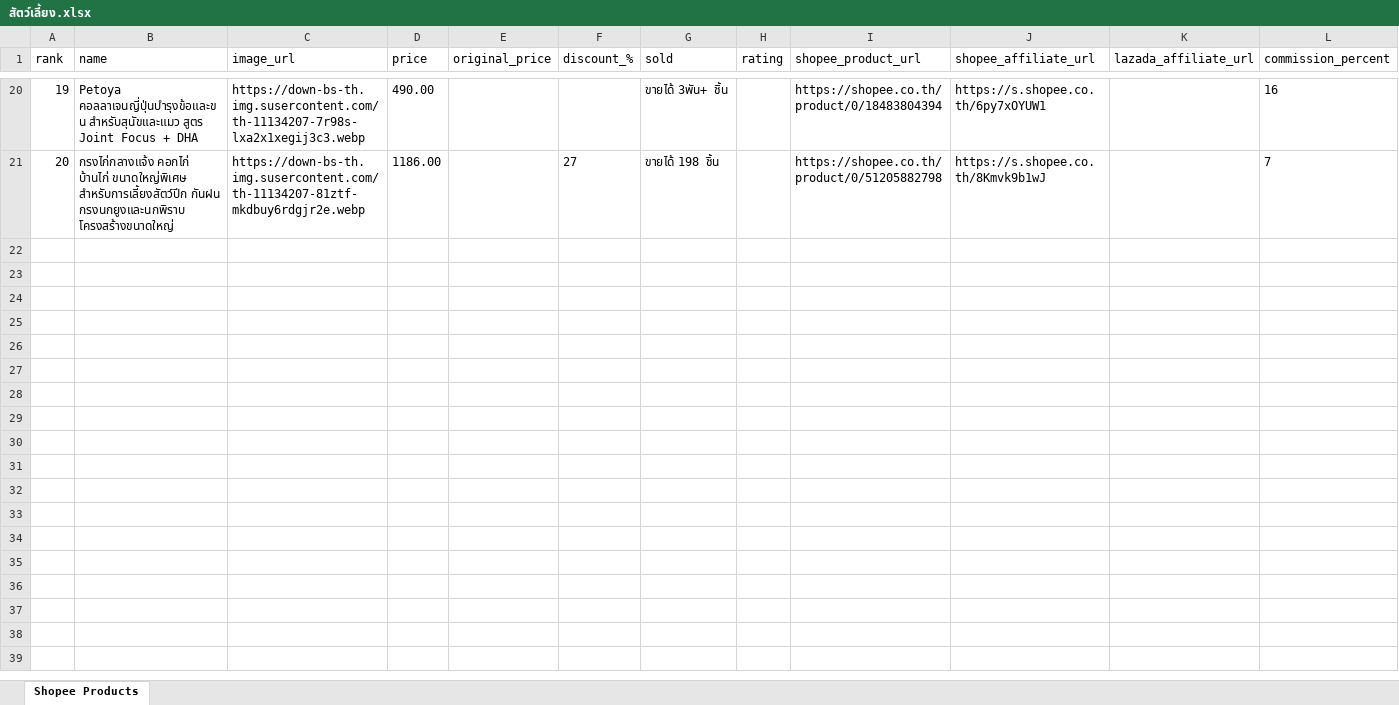
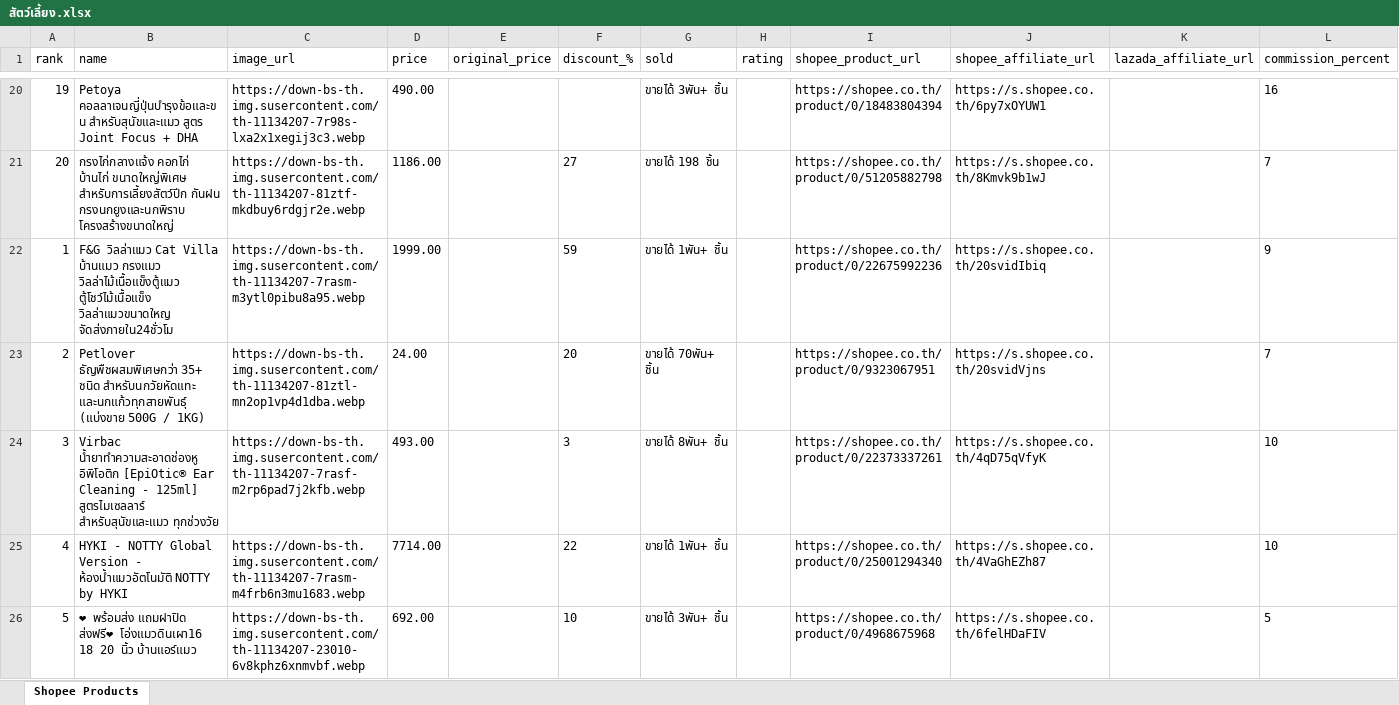
Before and after one commit to tongono-creator/chowchow-facebook-page, an Excel workbook: affiliate_data/สัตว์เลี้ยง.xlsx, sheet Shopee Products, drawn as a sheet; only a part is shown, gaps mark what is left out; values as stored, in another font and other column widths than the file's, no borders; the diff covers the shown part only; the diff names each change by its address in the sheet, - before the commit and + after, or states it on an @@ line.

Commit message:
data: add 130 products to affiliate_data (total 150)

```diff
--- a/affiliate_data/สัตว์เลี้ยง.xlsx (sheet Shopee Products)
+++ b/affiliate_data/สัตว์เลี้ยง.xlsx (sheet Shopee Products)
+row 22: 1 | F&G วิลล่าแมว Cat Villa บ้านแมว กรงแมว วิลล่าไม้เนื้อแข็งตู้แมว ตู้โชว์ไม้เนื้อแข็ง วิลล่าแมวขนาดใหญ จัดส่งภายใน24ชั่วโม | https://down-bs-th.img.susercontent.com/th-11134207-7rasm-m3ytl0pibu8a95.webp | 1999.00 |  | 59 | ขายได้ 1พัน+ ชิ้น |  | https://shopee.co.th/product/0/22675992236 | https://s.shopee.co.th/20svidIbiq |  | 9
+row 23: 2 | Petlover ธัญพืชผสมพิเศษกว่า 35+ ชนิด สำหรับนกวัยหัดแทะ และนกแก้วทุกสายพันธุ์ (แบ่งขาย 500G / 1KG) | https://down-bs-th.img.susercontent.com/th-11134207-81ztl-mn2op1vp4d1dba.webp | 24.00 |  | 20 | ขายได้ 70พัน+ ชิ้น |  | https://shopee.co.th/product/0/9323067951 | https://s.shopee.co.th/20svidVjns |  | 7
+row 24: 3 | Virbac น้ำยาทำความสะอาดช่องหู อิพิโอติก [EpiOtic® Ear Cleaning - 125ml] สูตรไมเซลลาร์ สำหรับสุนัขและแมว ทุกช่วงวัย | https://down-bs-th.img.susercontent.com/th-11134207-7rasf-m2rp6pad7j2kfb.webp | 493.00 |  | 3 | ขายได้ 8พัน+ ชิ้น |  | https://shopee.co.th/product/0/22373337261 | https://s.shopee.co.th/4qD75qVfyK |  | 10
+row 25: 4 | HYKI - NOTTY Global Version - ห้องน้ำแมวอัตโนมัติ NOTTY by HYKI | https://down-bs-th.img.susercontent.com/th-11134207-7rasm-m4frb6n3mu1683.webp | 7714.00 |  | 22 | ขายได้ 1พัน+ ชิ้น |  | https://shopee.co.th/product/0/25001294340 | https://s.shopee.co.th/4VaGhEZh87 |  | 10
+row 26: 5 | ❤ พร้อมส่ง แถมฝาปิด ส่งฟรี❤ โอ่งแมวดินเผา16 18 20 นิ้ว บ้านแอร์แมว | https://down-bs-th.img.susercontent.com/th-11134207-23010-6v8kphz6xnmvbf.webp | 692.00 |  | 10 | ขายได้ 3พัน+ ชิ้น |  | https://shopee.co.th/product/0/4968675968 | https://s.shopee.co.th/6felHDaFIV |  | 5
```
Also changed, not shown: 125 added rows elsewhere in this sheet.
